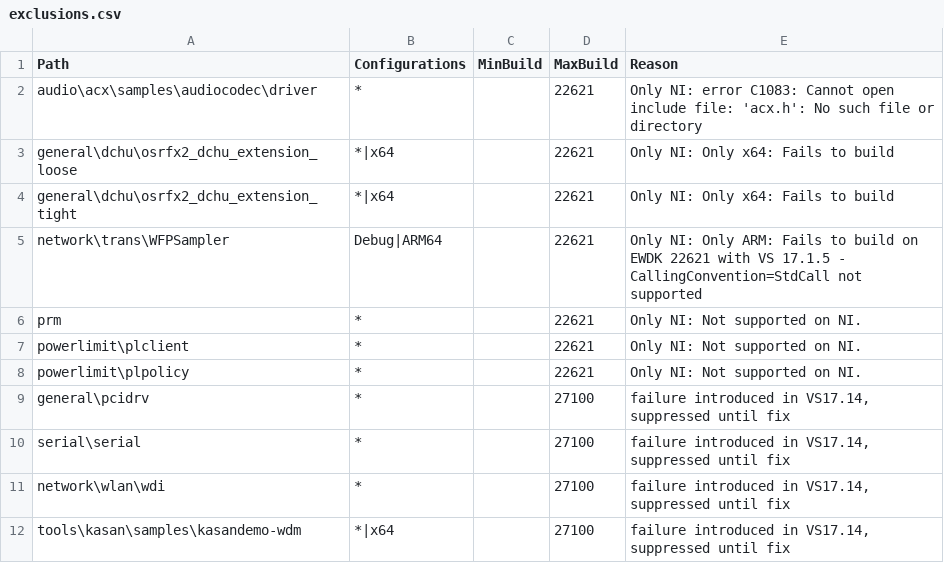
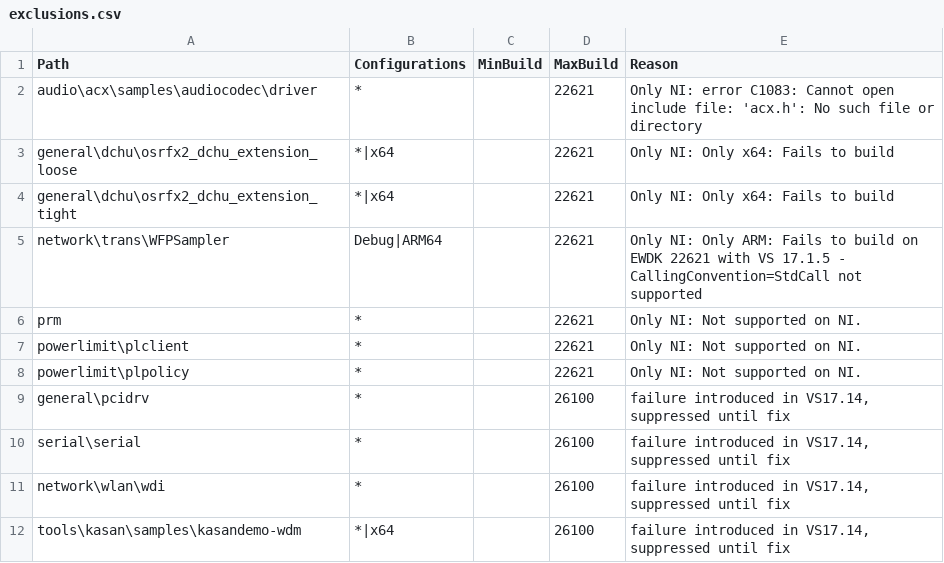
Before and after one commit to microsoft/Windows-driver-samples, a CSV file: exclusions.csv, drawn as a sheet.

Commit message:
Revert exclusions.csv to match main

```diff
--- a/exclusions.csv
+++ b/exclusions.csv
@@ -8,5 +8,5 @@ powerlimit\plclient,*,,22621,Only NI: Not supported on NI.
 powerlimit\plpolicy,*,,22621,Only NI: Not supported on NI.
-general\pcidrv,*,,27100,"failure introduced in VS17.14, suppressed until fix"
-serial\serial,*,,27100,"failure introduced in VS17.14, suppressed until fix"
-network\wlan\wdi,*,,27100,"failure introduced in VS17.14, suppressed until fix"
-tools\kasan\samples\kasandemo-wdm,*|x64,,27100,"failure introduced in VS17.14, suppressed until fix"
+general\pcidrv,*,,26100,"failure introduced in VS17.14, suppressed until fix"
+serial\serial,*,,26100,"failure introduced in VS17.14, suppressed until fix"
+network\wlan\wdi,*,,26100,"failure introduced in VS17.14, suppressed until fix"
+tools\kasan\samples\kasandemo-wdm,*|x64,,26100,"failure introduced in VS17.14, suppressed until fix"
```
